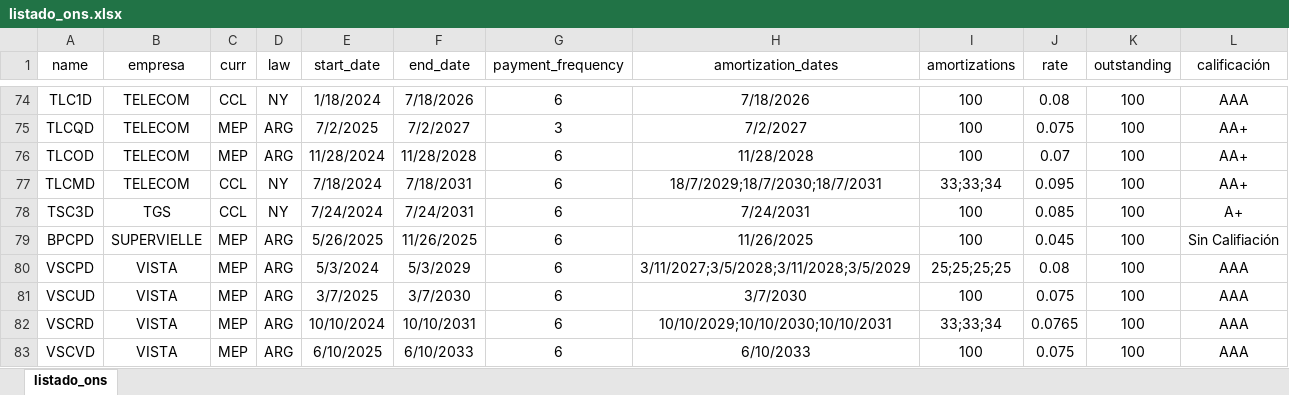
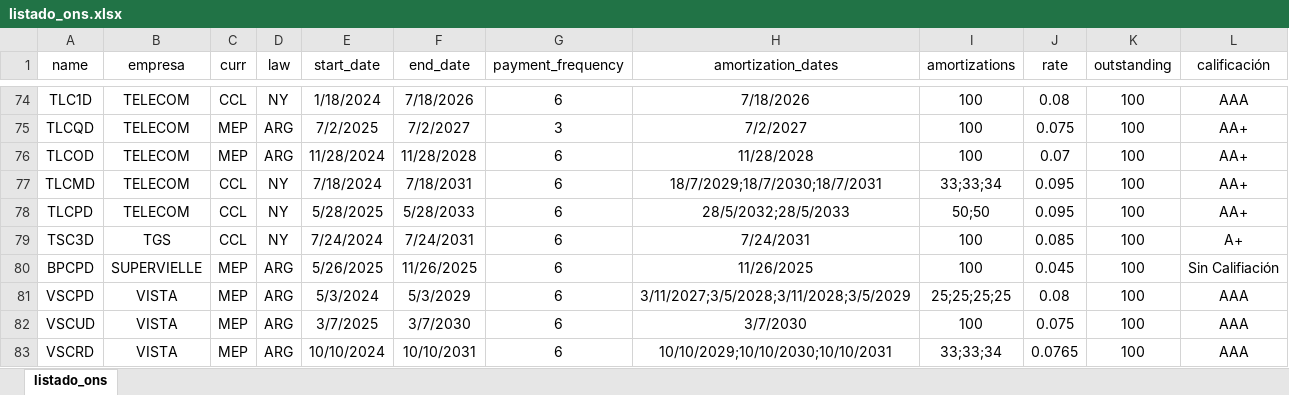
Before and after one commit to marzanomate/bond_app, an Excel workbook: listado_ons.xlsx, sheet listado_ons, drawn as a sheet; only a part is shown, gaps mark what is left out; the shorter side is filled out with more unchanged rows; values as stored, in another font and other column widths than the file's, no borders; the diff names each change by its address in the sheet, - before the commit and + after, or states it on an @@ line.

Commit message:
Add files via upload

```diff
--- a/listado_ons.xlsx (sheet listado_ons)
+++ b/listado_ons.xlsx (sheet listado_ons)
+row 78: TLCPD | TELECOM | CCL | NY | 5/28/2025 | 5/28/2033 | 6 | 28/5/2032;28/5/2033 | 50;50 | 0.095 | 100 | AA+
```
